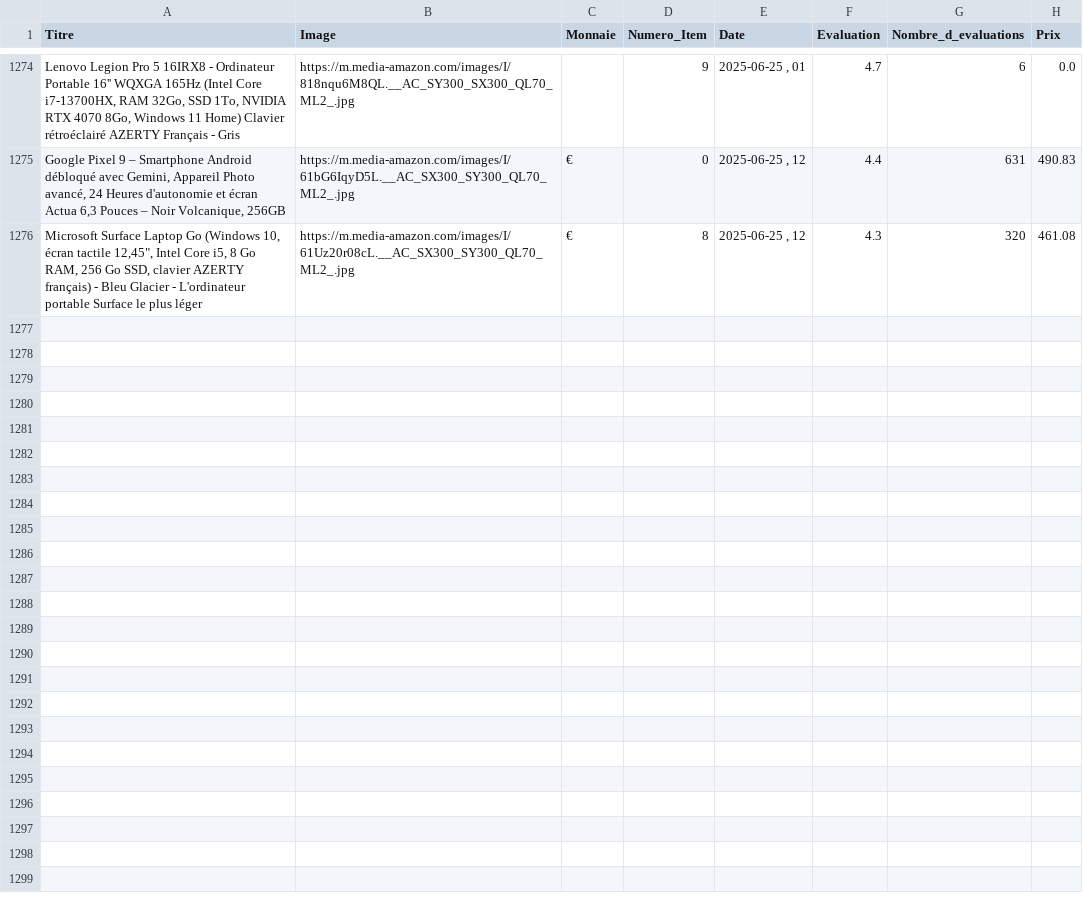
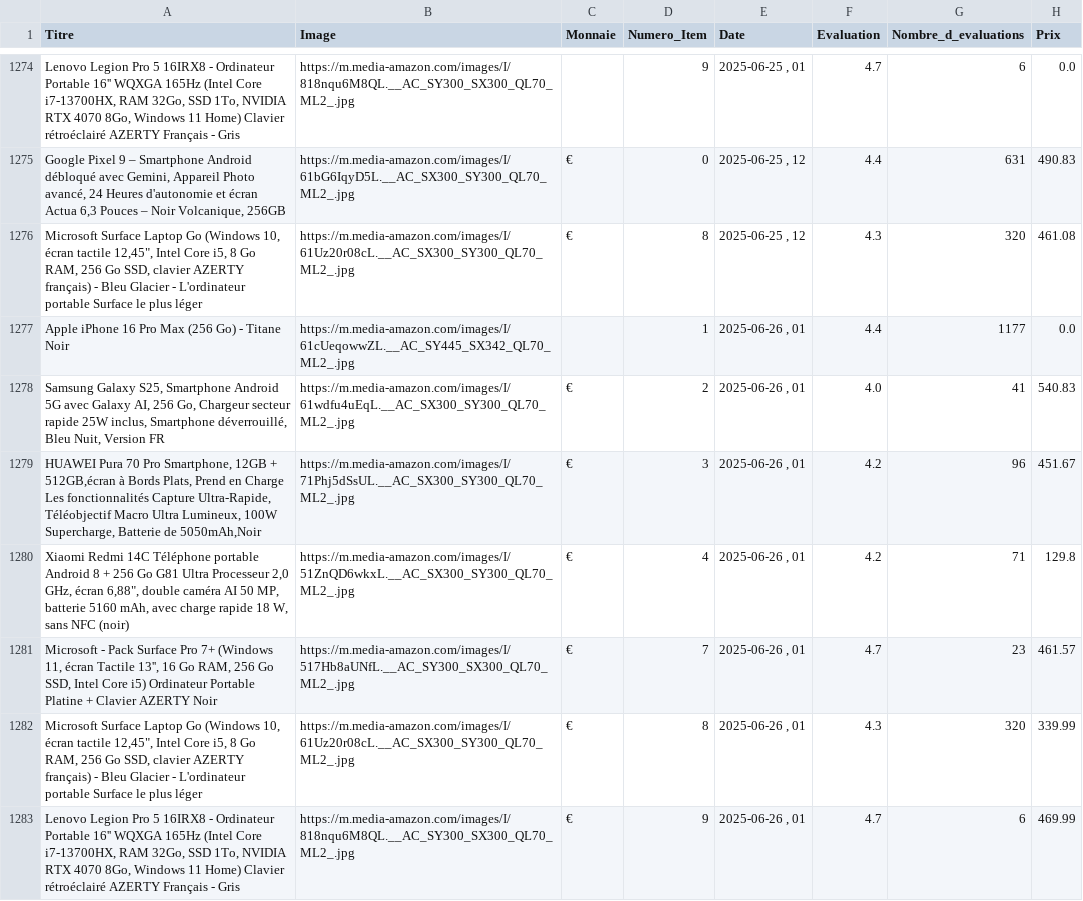
Before and after one commit to User510991/WebscrapAmazon_project, a CSV file: amazon_products.csv, drawn as a sheet; only a part is shown, gaps mark what is left out; the diff covers the shown part only.

```diff
--- a/amazon_products.csv
+++ b/amazon_products.csv
@@ -1276 +1276,8 @@
 "Microsoft Surface Laptop Go (Windows 10, écran tactile 12,45"", Intel Core i5, 8 Go RAM, 256 Go SSD, clavier AZERTY français) - Bleu Glacier - L'ordinateur portable Surface le plus léger","https://m.media-amazon.com/images/I/61Uz20r08cL.__AC_SX300_SY300_QL70_ML2_.jpg","€",8,"2025-06-25 , 12",4.3,320,461.08
+"Apple iPhone 16 Pro Max (256 Go) - Titane Noir","https://m.media-amazon.com/images/I/61cUeqowwZL.__AC_SY445_SX342_QL70_ML2_.jpg","",1,"2025-06-26 , 01",4.4,1177,0.0
+"Samsung Galaxy S25, Smartphone Android 5G avec Galaxy AI, 256 Go, Chargeur secteur rapide 25W inclus, Smartphone déverrouillé, Bleu Nuit, Version FR","https://m.media-amazon.com/images/I/61wdfu4uEqL.__AC_SX300_SY300_QL70_ML2_.jpg","€",2,"2025-06-26 , 01",4.0,41,540.83
+"HUAWEI Pura 70 Pro Smartphone, 12GB + 512GB,écran à Bords Plats, Prend en Charge Les fonctionnalités Capture Ultra-Rapide, Téléobjectif Macro Ultra Lumineux, 100W Supercharge, Batterie de 5050mAh,Noir","https://m.media-amazon.com/images/I/71Phj5dSsUL.__AC_SX300_SY300_QL70_ML2_.jpg","€",3,"2025-06-26 , 01",4.2,96,451.67
+"Xiaomi Redmi 14C Téléphone portable Android 8 + 256 Go G81 Ultra Processeur 2,0 GHz, écran 6,88"", double caméra AI 50 MP, batterie 5160 mAh, avec charge rapide 18 W, sans NFC (noir)","https://m.media-amazon.com/images/I/51ZnQD6wkxL.__AC_SX300_SY300_QL70_ML2_.jpg","€",4,"2025-06-26 , 01",4.2,71,129.8
+"Microsoft - Pack Surface Pro 7+ (Windows 11, écran Tactile 13'', 16 Go RAM, 256 Go SSD, Intel Core i5) Ordinateur Portable Platine + Clavier AZERTY Noir","https://m.media-amazon.com/images/I/517Hb8aUNfL.__AC_SY300_SX300_QL70_ML2_.jpg","€",7,"2025-06-26 , 01",4.7,23,461.57
+"Microsoft Surface Laptop Go (Windows 10, écran tactile 12,45"", Intel Core i5, 8 Go RAM, 256 Go SSD, clavier AZERTY français) - Bleu Glacier - L'ordinateur portable Surface le plus léger","https://m.media-amazon.com/images/I/61Uz20r08cL.__AC_SX300_SY300_QL70_ML2_.jpg","€",8,"2025-06-26 , 01",4.3,320,339.99
+"Lenovo Legion Pro 5 16IRX8 - Ordinateur Portable 16'' WQXGA 165Hz (Intel Core i7-13700HX, RAM 32Go, SSD 1To, NVIDIA RTX 4070 8Go, Windows 11 Home) Clavier rétroéclairé AZERTY Français - Gris","https://m.media-amazon.com/images/I/818nqu6M8QL.__AC_SY300_SX300_QL70_ML2_.jpg","€",9,"2025-06-26 , 01",4.7,6,469.99
```
Also changed, not shown: 7 added rows elsewhere in this file.
